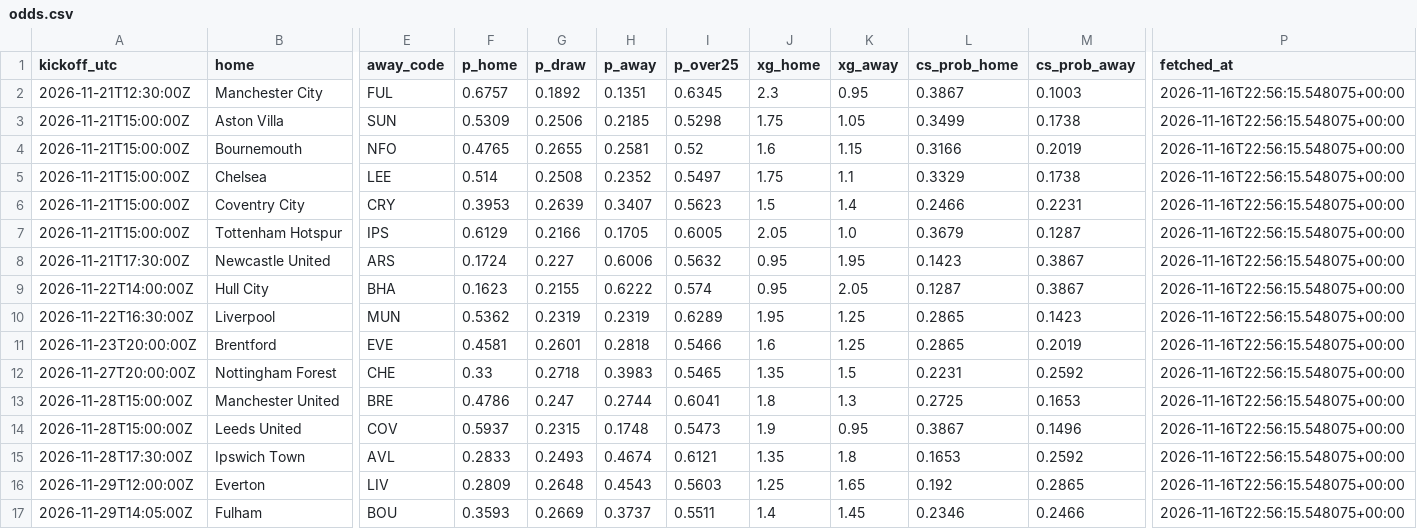
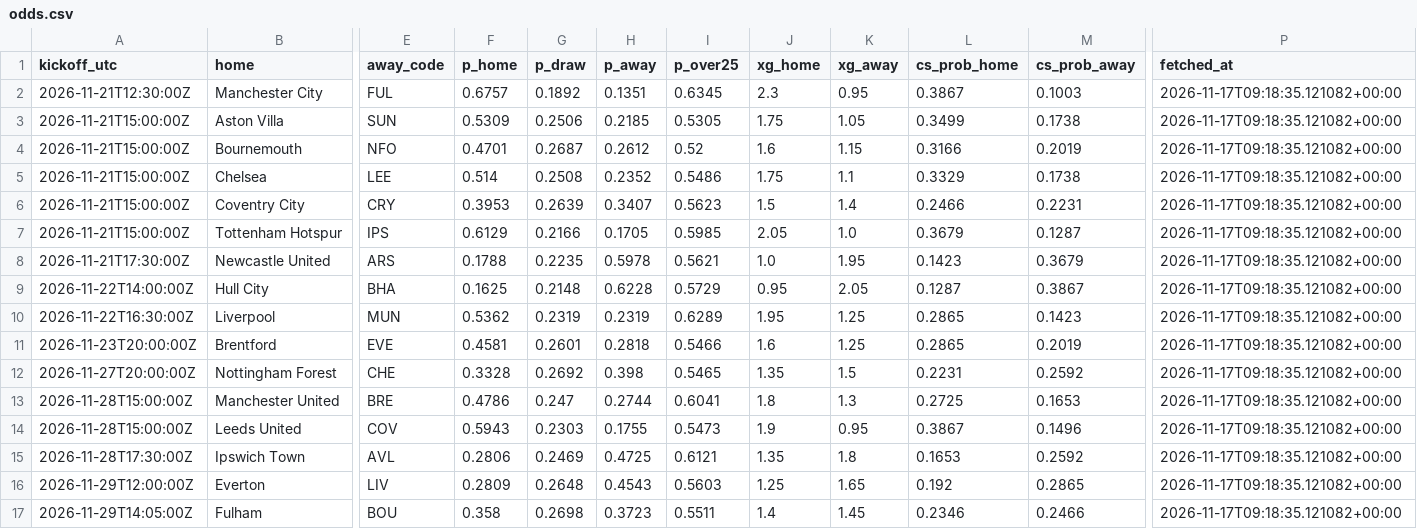
Before and after one commit to olly1928/fpl-mirror, a CSV file: data/odds.csv, drawn as a sheet; only a part is shown, gaps mark what is left out; the diff covers the shown part only; the diff names each change by its address in the sheet, - before the commit and + after, or states it on an @@ line.

```diff
--- a/data/odds.csv
+++ b/data/odds.csv
-P2:P17 (fetched_at): 2026-11-16T22:56:15.548075+00:00
+P2:P17 (fetched_at): 2026-11-17T09:18:35.121082+00:00
-I3 (p_over25): 0.5298
+I3 (p_over25): 0.5305
-F4 (p_home): 0.4765
+F4 (p_home): 0.4701
-G4 (p_draw): 0.2655
+G4 (p_draw): 0.2687
-H4 (p_away): 0.2581
+H4 (p_away): 0.2612
-I5 (p_over25): 0.5497
+I5 (p_over25): 0.5486
-I7 (p_over25): 0.6005
+I7 (p_over25): 0.5985
-F8 (p_home): 0.1724
+F8 (p_home): 0.1788
-G8 (p_draw): 0.227
+G8 (p_draw): 0.2235
-H8 (p_away): 0.6006
+H8 (p_away): 0.5978
-I8 (p_over25): 0.5632
+I8 (p_over25): 0.5621
-J8 (xg_home): 0.95
+J8 (xg_home): 1.0
-M8 (cs_prob_away): 0.3867
+M8 (cs_prob_away): 0.3679
-F9 (p_home): 0.1623
+F9 (p_home): 0.1625
-G9 (p_draw): 0.2155
+G9 (p_draw): 0.2148
-H9 (p_away): 0.6222
+H9 (p_away): 0.6228
-I9 (p_over25): 0.574
+I9 (p_over25): 0.5729
-F12 (p_home): 0.33
+F12 (p_home): 0.3328
-G12 (p_draw): 0.2718
+G12 (p_draw): 0.2692
-H12 (p_away): 0.3983
+H12 (p_away): 0.398
-F14 (p_home): 0.5937
+F14 (p_home): 0.5943
-G14 (p_draw): 0.2315
+G14 (p_draw): 0.2303
-H14 (p_away): 0.1748
+H14 (p_away): 0.1755
-F15 (p_home): 0.2833
+F15 (p_home): 0.2806
-G15 (p_draw): 0.2493
+G15 (p_draw): 0.2469
-H15 (p_away): 0.4674
+H15 (p_away): 0.4725
-F17 (p_home): 0.3593
+F17 (p_home): 0.358
-G17 (p_draw): 0.2669
+G17 (p_draw): 0.2698
-H17 (p_away): 0.3737
+H17 (p_away): 0.3723
```
Also changed, not shown: 18 edited cells elsewhere in this file, 2 other files.
